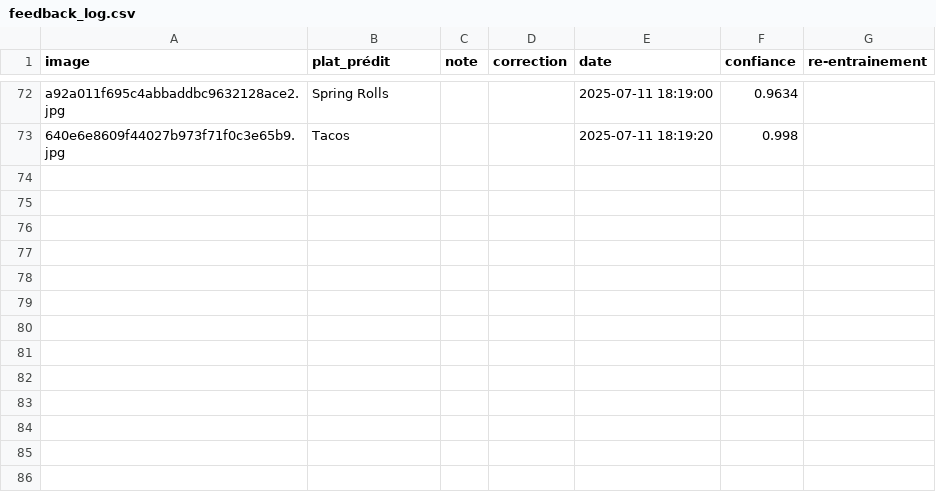
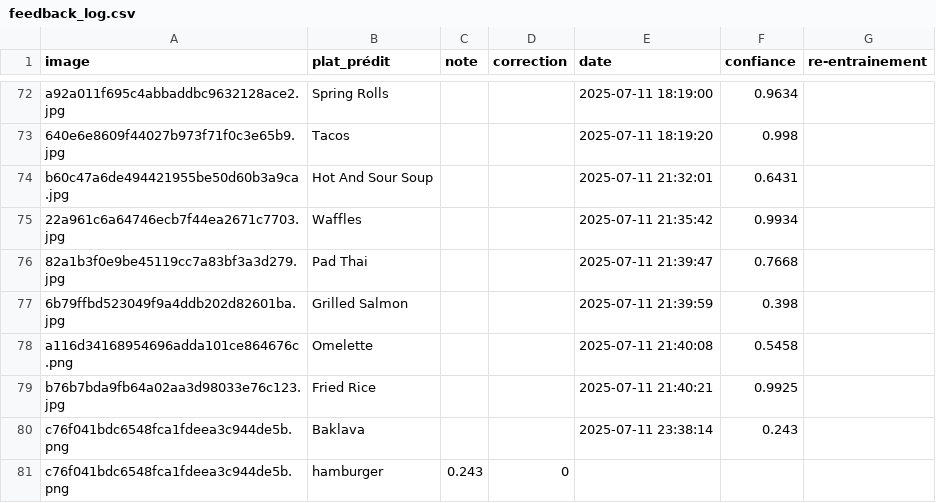
Before and after one commit to Omonstr0/HealthyAI, a CSV file: app/feedback_csv/feedback_log.csv, drawn as a sheet; only a part is shown, gaps mark what is left out.

```diff
--- a/app/feedback_csv/feedback_log.csv
+++ b/app/feedback_csv/feedback_log.csv
@@ -73 +73,9 @@ a92a011f695c4abbaddbc9632128ace2.jpg,Spring Rolls,,,2025-07-11 18:19:00,0.9634,
 640e6e8609f44027b973f71f0c3e65b9.jpg,Tacos,,,2025-07-11 18:19:20,0.998,
+b60c47a6de494421955be50d60b3a9ca.jpg,Hot And Sour Soup,,,2025-07-11 21:32:01,0.6431,
+22a961c6a64746ecb7f44ea2671c7703.jpg,Waffles,,,2025-07-11 21:35:42,0.9934,
+82a1b3f0e9be45119cc7a83bf3a3d279.jpg,Pad Thai,,,2025-07-11 21:39:47,0.7668,
+6b79ffbd523049f9a4ddb202d82601ba.jpg,Grilled Salmon,,,2025-07-11 21:39:59,0.398,
+a116d34168954696adda101ce864676c.png,Omelette,,,2025-07-11 21:40:08,0.5458,
+b76b7bda9fb64a02aa3d98033e76c123.jpg,Fried Rice,,,2025-07-11 21:40:21,0.9925,
+c76f041bdc6548fca1fdeea3c944de5b.png,Baklava,,,2025-07-11 23:38:14,0.243,
+c76f041bdc6548fca1fdeea3c944de5b.png,hamburger,0.243,0
```
Also changed, not shown: 10 other files.
